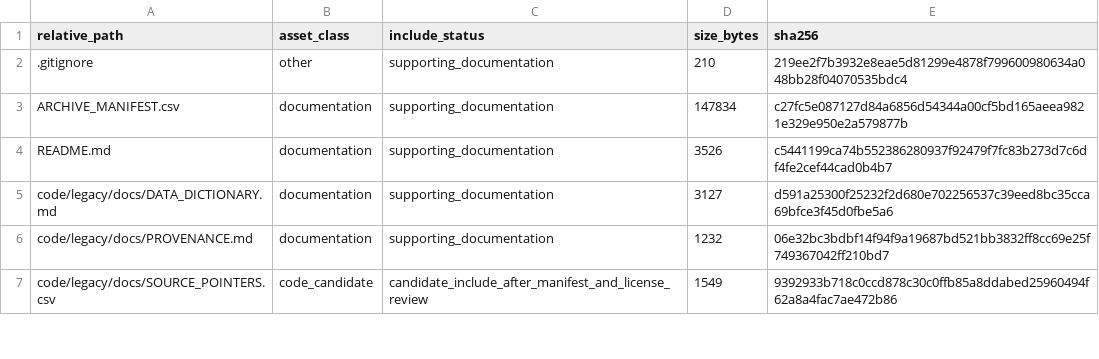
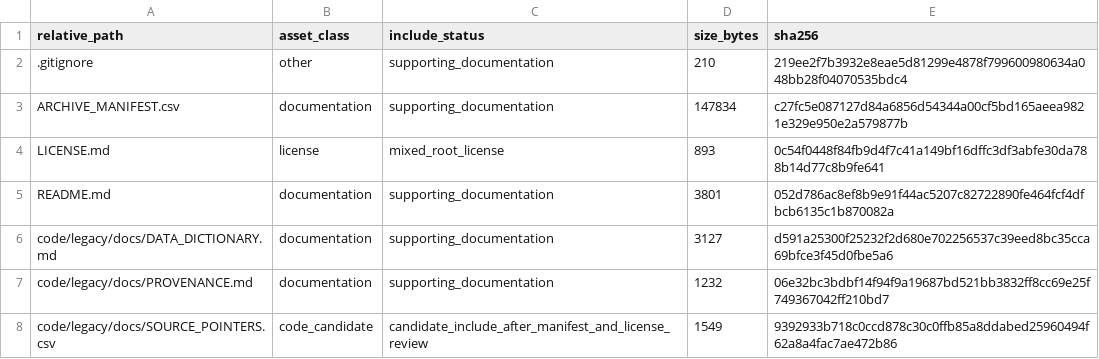
Before and after one commit to dlevinson/paper-2022-04-access-oriented-design-disentangling-land-use-and-transport-effects, a CSV file: PACKAGE_MANIFEST.csv, drawn as a sheet; only a part is shown.

Commit message:
Add mixed license boundary for paper-2022-04

```diff
--- a/PACKAGE_MANIFEST.csv
+++ b/PACKAGE_MANIFEST.csv
@@ -3,3 +3,4 @@ relative_path,asset_class,include_status,size_bytes,sha256
 ARCHIVE_MANIFEST.csv,documentation,supporting_documentation,147834,c27fc5e087127d84a6856d54344a00cf5bd165aeea9821e329e950e2a579877b
-README.md,documentation,supporting_documentation,3526,c5441199ca74b552386280937f92479f7fc83b273d7c6df4fe2cef44cad0b4b7
+LICENSE.md,license,mixed_root_license,893,0c54f0448f84fb9d4f7c41a149bf16dffc3df3abfe30da788b14d77c8b9fe641
+README.md,documentation,supporting_documentation,3801,052d786ac8ef8b9e91f44ac5207c82722890fe464fcf4dfbcb6135c1b870082a
 code/legacy/docs/DATA_DICTIONARY.md,documentation,supporting_documentation,3127,d591a25300f25232f2d680e702256537c39eed8bc35cca69bfce3f45d0fbe5a6
```
Also changed, not shown: 4 other files.
